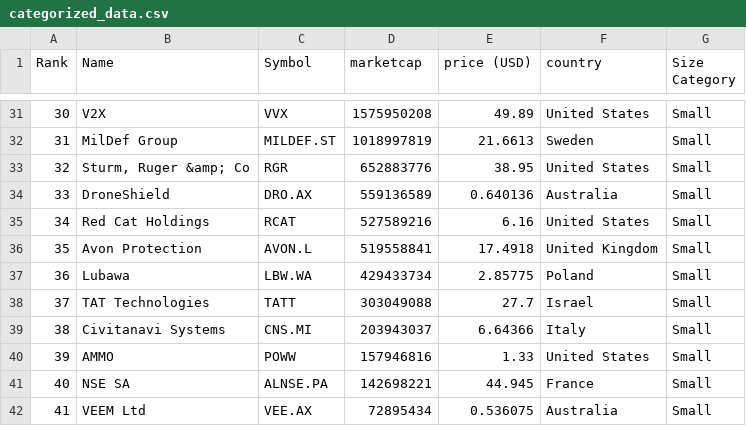
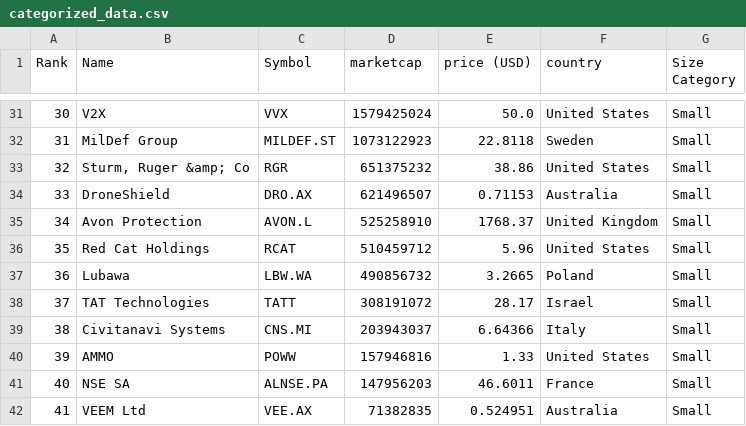
Before and after one commit to artfisica/taller-venezuela-junio-2024, a CSV file: categorized_data.csv, drawn as a sheet; only a part is shown, gaps mark what is left out; the diff covers the shown part only.

```diff
--- a/categorized_data.csv
+++ b/categorized_data.csv
@@ -31,12 +31,12 @@ Rank,Name,Symbol,marketcap,price (USD),country,Size Category
-30,V2X,VVX,1575950208,49.89,United States,Small
-31,MilDef Group,MILDEF.ST,1018997819,21.6613,Sweden,Small
-32,"Sturm, Ruger &amp; Co",RGR,652883776,38.95,United States,Small
-33,DroneShield,DRO.AX,559136589,0.640136,Australia,Small
-34,Red Cat Holdings,RCAT,527589216,6.16,United States,Small
-35,Avon Protection,AVON.L,519558841,17.4918,United Kingdom,Small
-36,Lubawa,LBW.WA,429433734,2.85775,Poland,Small
-37,TAT Technologies,TATT,303049088,27.7,Israel,Small
+30,V2X,VVX,1579425024,50.0,United States,Small
+31,MilDef Group,MILDEF.ST,1073122923,22.8118,Sweden,Small
+32,"Sturm, Ruger &amp; Co",RGR,651375232,38.86,United States,Small
+33,DroneShield,DRO.AX,621496507,0.71153,Australia,Small
+34,Avon Protection,AVON.L,525258910,1768.37,United Kingdom,Small
+35,Red Cat Holdings,RCAT,510459712,5.96,United States,Small
+36,Lubawa,LBW.WA,490856732,3.2665,Poland,Small
+37,TAT Technologies,TATT,308191072,28.17,Israel,Small
 38,Civitanavi Systems,CNS.MI,203943037,6.64366,Italy,Small
 39,AMMO,POWW,157946816,1.33,United States,Small
-40,NSE SA,ALNSE.PA,142698221,44.945,France,Small
-41,VEEM Ltd,VEE.AX,72895434,0.536075,Australia,Small
+40,NSE SA,ALNSE.PA,147956203,46.6011,France,Small
+41,VEEM Ltd,VEE.AX,71382835,0.524951,Australia,Small
```
Also changed, not shown: 64 edited cells elsewhere in this file, data.csv.
